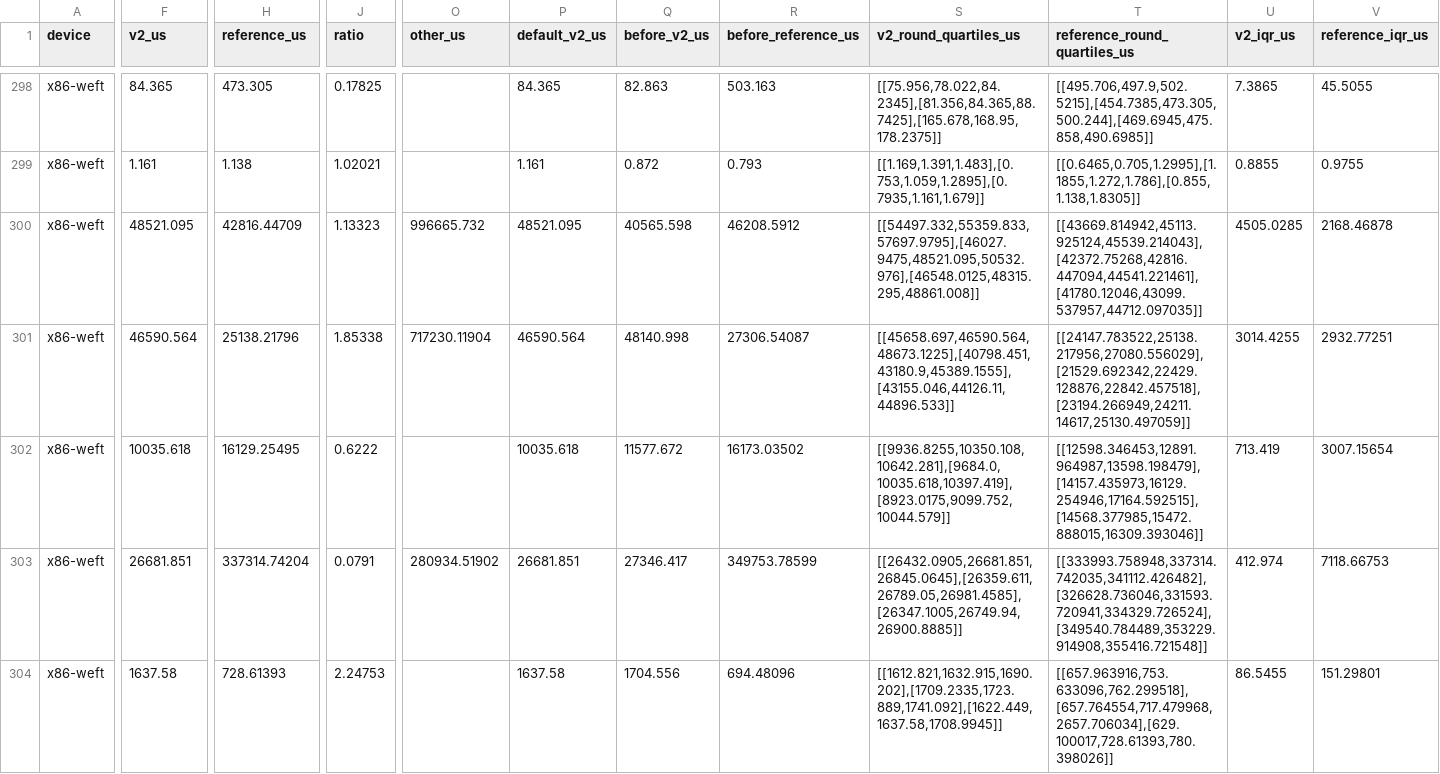
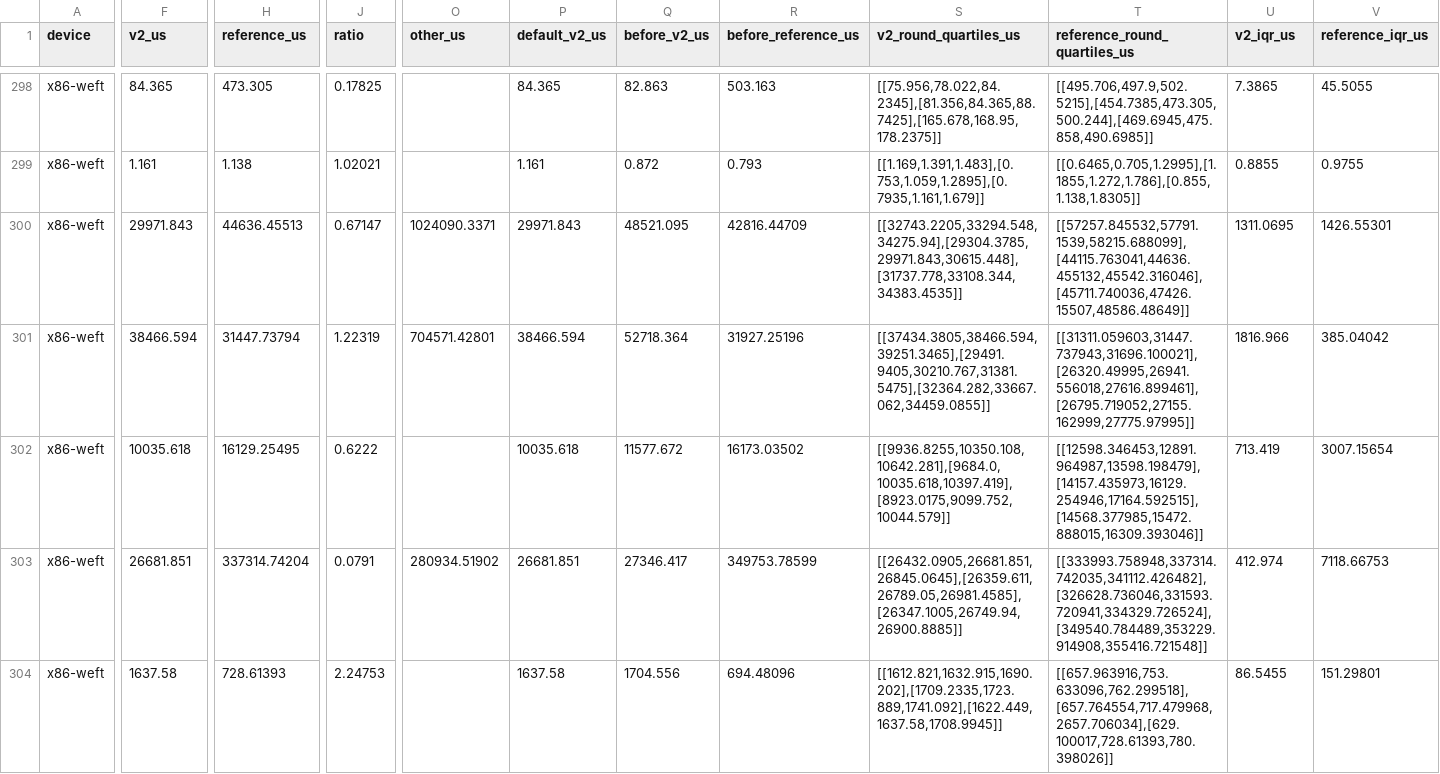
Before and after one commit to Tianchen-ai/Intent, a CSV file: doc/plan/v0.6-semantics.csv, drawn as a sheet; only a part is shown, gaps mark what is left out; the diff covers the shown part only; the diff names each change by its address in the sheet, - before the commit and + after, or states it on an @@ line.

```diff
--- a/doc/plan/v0.6-semantics.csv
+++ b/doc/plan/v0.6-semantics.csv
-F300 (v2_us): 48521.095
+F300 (v2_us): 29971.843
-H300 (reference_us): 42816.44709
+H300 (reference_us): 44636.45513
-J300 (ratio): 1.13323
+J300 (ratio): 0.67147
-O300 (other_us): 996665.732
+O300 (other_us): 1024090.3371
-P300 (default_v2_us): 48521.095
+P300 (default_v2_us): 29971.843
-Q300 (before_v2_us): 40565.598
+Q300 (before_v2_us): 48521.095
-R300 (before_reference_us): 46208.5912
+R300 (before_reference_us): 42816.44709
-S300 (v2_round_quartiles_us): [[54497.332,55359.833,57697.9795],[46027.9475,48521.095,50532.976],[46548.0125,48315.295,48861.008]]
+S300 (v2_round_quartiles_us): [[32743.2205,33294.548,34275.94],[29304.3785,29971.843,30615.448],[31737.778,33108.344,34383.4535]]
-T300 (reference_round_quartiles_us): [[43669.814942,45113.925124,45539.214043],[42372.75268,42816.447094,44541.221461],[41780.12046,43099.537957,44712.097035]]
+T300 (reference_round_quartiles_us): [[57257.845532,57791.1539,58215.688099],[44115.763041,44636.455132,45542.316046],[45711.740036,47426.15507,48586.48649]]
-U300 (v2_iqr_us): 4505.0285
+U300 (v2_iqr_us): 1311.0695
-V300 (reference_iqr_us): 2168.46878
+V300 (reference_iqr_us): 1426.55301
-F301 (v2_us): 46590.564
+F301 (v2_us): 38466.594
-H301 (reference_us): 25138.21796
+H301 (reference_us): 31447.73794
-J301 (ratio): 1.85338
+J301 (ratio): 1.22319
-O301 (other_us): 717230.11904
+O301 (other_us): 704571.42801
-P301 (default_v2_us): 46590.564
+P301 (default_v2_us): 38466.594
-Q301 (before_v2_us): 48140.998
+Q301 (before_v2_us): 52718.364
-R301 (before_reference_us): 27306.54087
+R301 (before_reference_us): 31927.25196
-S301 (v2_round_quartiles_us): [[45658.697,46590.564,48673.1225],[40798.451,43180.9,45389.1555],[43155.046,44126.11,44896.533]]
+S301 (v2_round_quartiles_us): [[37434.3805,38466.594,39251.3465],[29491.9405,30210.767,31381.5475],[32364.282,33667.062,34459.0855]]
-T301 (reference_round_quartiles_us): [[24147.783522,25138.217956,27080.556029],[21529.692342,22429.128876,22842.457518],[23194.266949,24211.14617,25130.497059]]
+T301 (reference_round_quartiles_us): [[31311.059603,31447.737943,31696.100021],[26320.49995,26941.556018,27616.899461],[26795.719052,27155.162999,27775.97995]]
-U301 (v2_iqr_us): 3014.4255
+U301 (v2_iqr_us): 1816.966
-V301 (reference_iqr_us): 2932.77251
+V301 (reference_iqr_us): 385.04042
```
Also changed, not shown: 38 edited cells elsewhere in this file, 2 other files.
